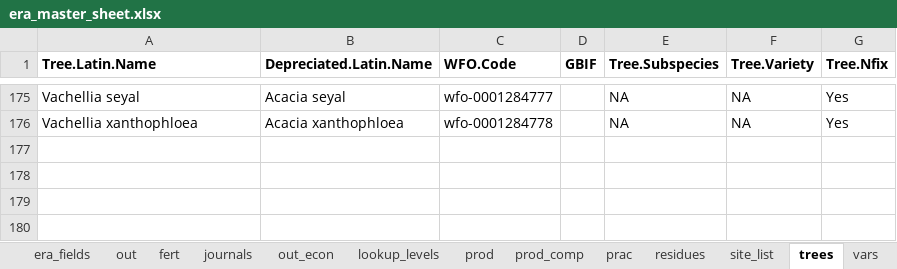
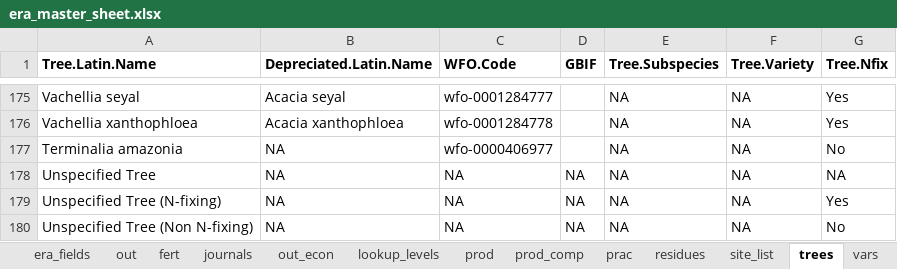
Before and after one commit to peetmate/era_codes, an Excel workbook: era_master_sheet.xlsx, sheet trees, drawn as a sheet; only a part is shown, gaps mark what is left out; values as stored, in another font and other column widths than the file's, no borders; the diff names each change by its address in the sheet, - before the commit and + after, or states it on an @@ line.

```diff
--- a/era_master_sheet.xlsx (sheet trees)
+++ b/era_master_sheet.xlsx (sheet trees)
+row 177: Terminalia amazonia | NA | wfo-0000406977 |  | NA | NA | No
+row 178: Unspecified Tree | NA | NA | NA | NA | NA | NA
+row 179: Unspecified Tree (N-fixing) | NA | NA | NA | NA | NA | Yes
+row 180: Unspecified Tree (Non N-fixing) | NA | NA | NA | NA | NA | No
```
Also changed, not shown: sheet lookup_levels, sheet vars, sheet chem, sheet fert, sheet out_econ, hidden cells.
